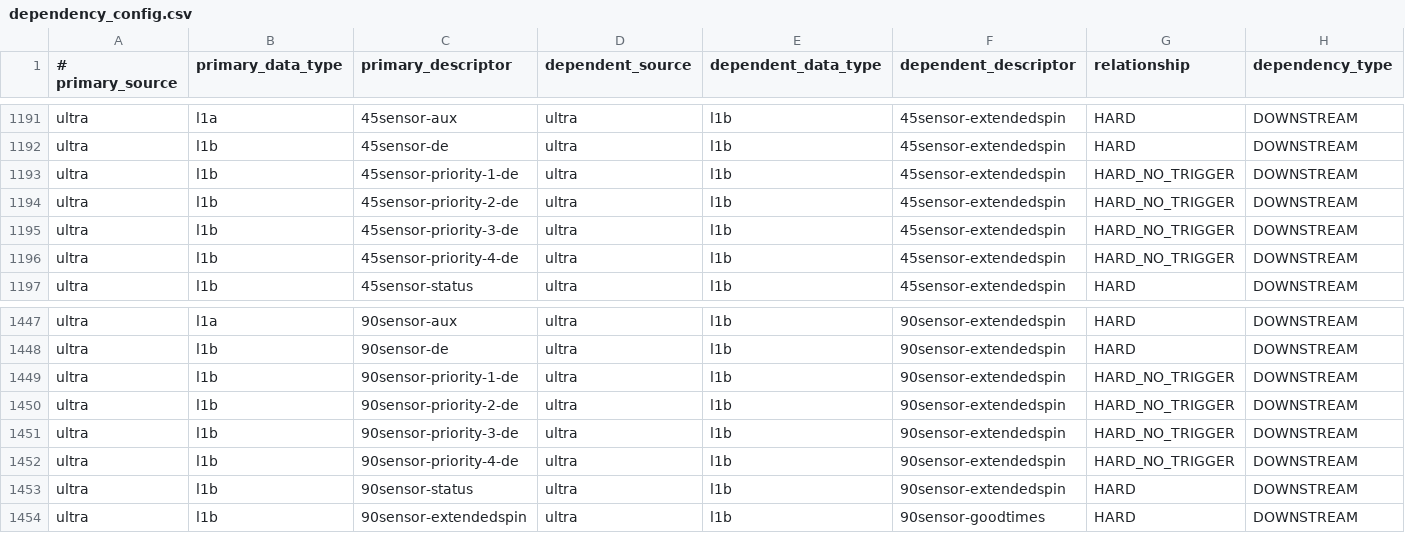
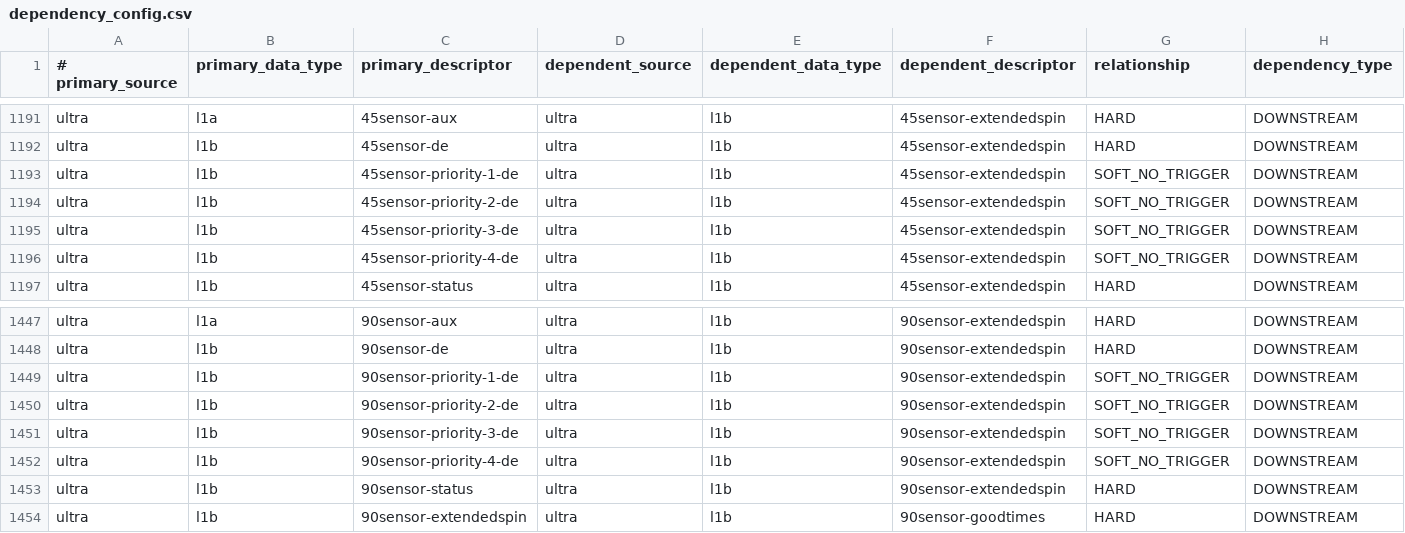
Before and after one commit to IMAP-Science-Operations-Center/sds-data-manager, a CSV file: sds_data_manager/lambda_code/SDSCode/pipeline_lambdas/dependency_config.csv, drawn as a sheet; only a part is shown, gaps mark what is left out; the diff covers the shown part only.

```diff
--- a/sds_data_manager/lambda_code/SDSCode/pipeline_lambdas/dependency_config.csv
+++ b/sds_data_manager/lambda_code/SDSCode/pipeline_lambdas/dependency_config.csv
@@ -1192,6 +1192,6 @@ ultra, l1a, 45sensor-aux,ultra, l1b, 45sensor-extendedspin, HARD, DOWNSTREAM
 ultra, l1b, 45sensor-de,ultra, l1b, 45sensor-extendedspin, HARD, DOWNSTREAM
-ultra, l1b, 45sensor-priority-1-de,ultra, l1b, 45sensor-extendedspin, HARD_NO_TRIGGER, DOWNSTREAM
-ultra, l1b, 45sensor-priority-2-de,ultra, l1b, 45sensor-extendedspin, HARD_NO_TRIGGER, DOWNSTREAM
-ultra, l1b, 45sensor-priority-3-de,ultra, l1b, 45sensor-extendedspin, HARD_NO_TRIGGER, DOWNSTREAM
-ultra, l1b, 45sensor-priority-4-de,ultra, l1b, 45sensor-extendedspin, HARD_NO_TRIGGER, DOWNSTREAM
+ultra, l1b, 45sensor-priority-1-de,ultra, l1b, 45sensor-extendedspin, SOFT_NO_TRIGGER, DOWNSTREAM
+ultra, l1b, 45sensor-priority-2-de,ultra, l1b, 45sensor-extendedspin, SOFT_NO_TRIGGER, DOWNSTREAM
+ultra, l1b, 45sensor-priority-3-de,ultra, l1b, 45sensor-extendedspin, SOFT_NO_TRIGGER, DOWNSTREAM
+ultra, l1b, 45sensor-priority-4-de,ultra, l1b, 45sensor-extendedspin, SOFT_NO_TRIGGER, DOWNSTREAM
 ultra, l1b, 45sensor-status,ultra, l1b, 45sensor-extendedspin, HARD, DOWNSTREAM
@@ -1448,6 +1448,6 @@ ultra, l1a, 90sensor-aux,ultra, l1b, 90sensor-extendedspin, HARD, DOWNSTREAM
 ultra, l1b, 90sensor-de,ultra, l1b, 90sensor-extendedspin, HARD, DOWNSTREAM
-ultra, l1b, 90sensor-priority-1-de,ultra, l1b, 90sensor-extendedspin, HARD_NO_TRIGGER, DOWNSTREAM
-ultra, l1b, 90sensor-priority-2-de,ultra, l1b, 90sensor-extendedspin, HARD_NO_TRIGGER, DOWNSTREAM
-ultra, l1b, 90sensor-priority-3-de,ultra, l1b, 90sensor-extendedspin, HARD_NO_TRIGGER, DOWNSTREAM
-ultra, l1b, 90sensor-priority-4-de,ultra, l1b, 90sensor-extendedspin, HARD_NO_TRIGGER, DOWNSTREAM
+ultra, l1b, 90sensor-priority-1-de,ultra, l1b, 90sensor-extendedspin, SOFT_NO_TRIGGER, DOWNSTREAM
+ultra, l1b, 90sensor-priority-2-de,ultra, l1b, 90sensor-extendedspin, SOFT_NO_TRIGGER, DOWNSTREAM
+ultra, l1b, 90sensor-priority-3-de,ultra, l1b, 90sensor-extendedspin, SOFT_NO_TRIGGER, DOWNSTREAM
+ultra, l1b, 90sensor-priority-4-de,ultra, l1b, 90sensor-extendedspin, SOFT_NO_TRIGGER, DOWNSTREAM
 ultra, l1b, 90sensor-status,ultra, l1b, 90sensor-extendedspin, HARD, DOWNSTREAM
```
Also changed, not shown: 16 edited cells elsewhere in this file.
